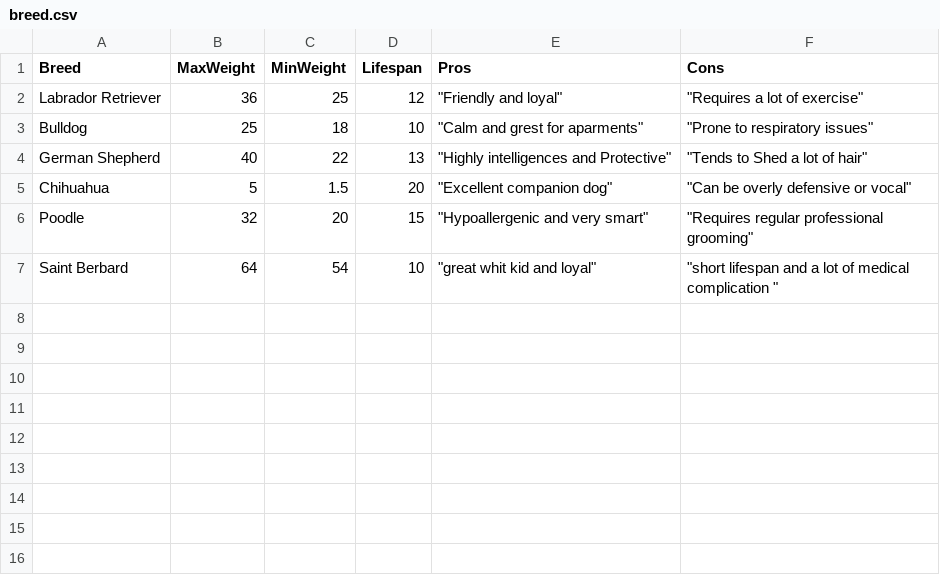
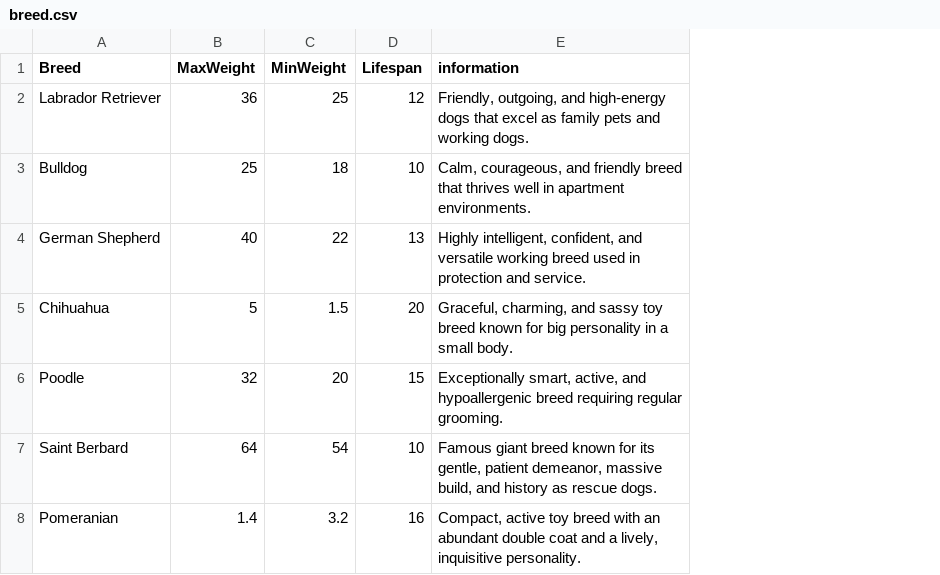
Before and after one commit to Kai14-24/Eduardo-Final-Project, a CSV file: breed.csv, drawn as a sheet; removed rows and columns are numbered as before the commit, all else as after; the diff names each change by its address in the sheet, - before the commit and + after, or states it on an @@ line.

Commit message:
Revise breed.csv with detailed breed descriptions
Updated breed information and added new breed entries.

```diff
--- a/breed.csv
+++ b/breed.csv
-column E (Pros), rows 2-7: "Friendly and loyal" | "Calm and grest for aparments" | "Highly intelligences and Protective" | "Excellent companion dog" | "Hypoallergenic and very smart" | "great whit kid and loyal"
-column F (Cons), rows 2-7: "Requires a lot of exercise" | "Prone to respiratory issues" | "Tends to Shed a lot of hair" | "Can be overly defensive or vocal" | "Requires regular professional grooming" | "short lifespan and a lot of medical complication "
+column E (information), rows 2-7: Friendly, outgoing, and high-energy dogs that excel as family pets and working dogs. | Calm, courageous, and friendly breed that thrives well in apartment environments. | Highly intelligent, confident, and versatile working breed used in protection and service. | Graceful, charming, and sassy toy breed known for big personality in a small body. | Exceptionally smart, active, and hypoallergenic breed requiring regular grooming. | Famous giant breed known for its gentle, patient demeanor, massive build, and history as rescue dogs.
+row 8: Pomeranian | 1.4 | 3.2 | 16 | Compact, active toy breed with an abundant double coat and a lively, inquisitive personality.
```
